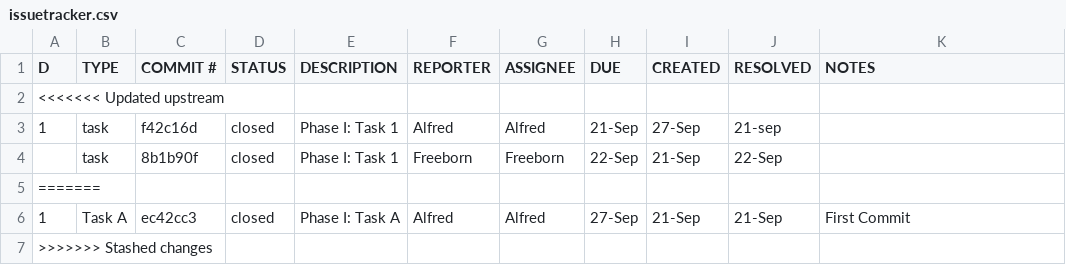
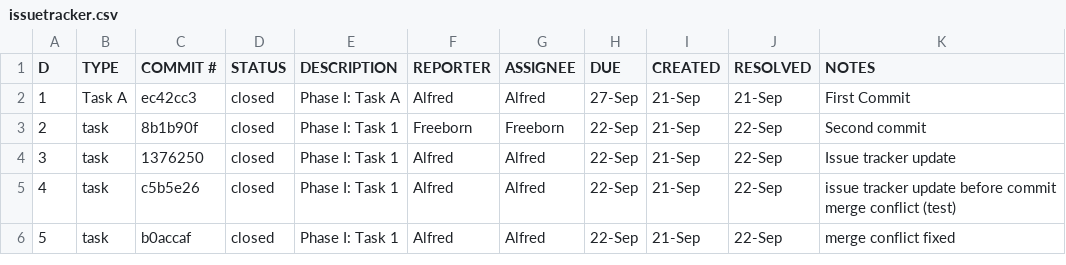
Before and after one commit to AlfredHurtado2025/ET574-HB-HW2-Group3, a CSV file: issuetracker.csv, drawn as a sheet.

Commit message:
issue tracker updated

```diff
--- a/issuetracker.csv
+++ b/issuetracker.csv
@@ -1,7 +1,6 @@
 D,TYPE,COMMIT #,STATUS,DESCRIPTION,REPORTER,ASSIGNEE,DUE,CREATED,RESOLVED,NOTES
-<<<<<<< Updated upstream
-1,task,f42c16d,closed,Phase I: Task 1,Alfred,Alfred,21-Sep,27-Sep,21-sep,
-,task,8b1b90f,closed,Phase I: Task 1,Freeborn,Freeborn,22-Sep,21-Sep,22-Sep,
-=======
 1, Task A, ec42cc3, closed, Phase I: Task A, Alfred, Alfred, 27-Sep, 21-Sep, 21-Sep, First Commit
->>>>>>> Stashed changes
+2,task,8b1b90f,closed,Phase I: Task 1,Freeborn,Freeborn,22-Sep,21-Sep,22-Sep, Second commit
+3,task,1376250,closed,Phase I: Task 1,Alfred,Alfred,22-Sep,21-Sep,22-Sep, Issue tracker update
+4,task,c5b5e26,closed,Phase I: Task 1,Alfred,Alfred,22-Sep,21-Sep,22-Sep, issue tracker update before commit merge conflict (test)
+5,task,b0accaf,closed,Phase I: Task 1,Alfred,Alfred,22-Sep,21-Sep,22-Sep, merge conflict fixed
```
